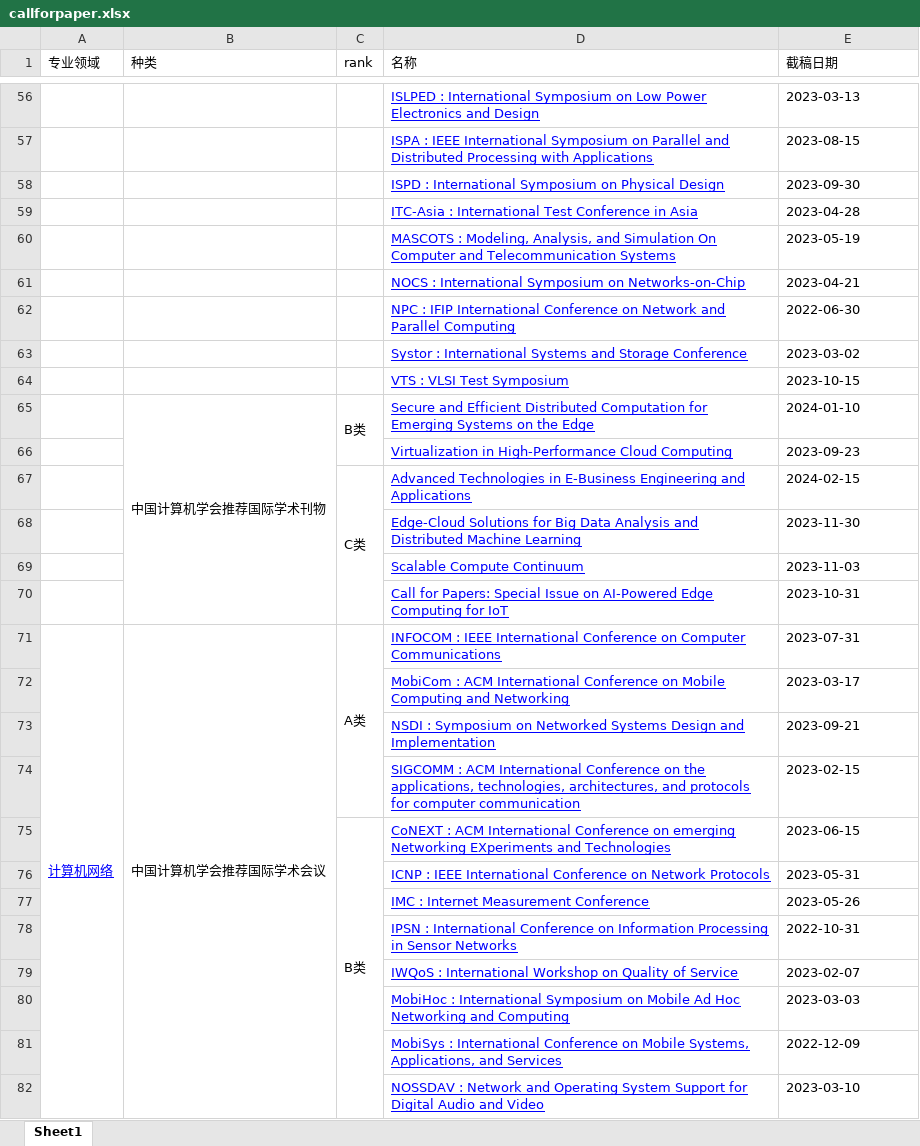
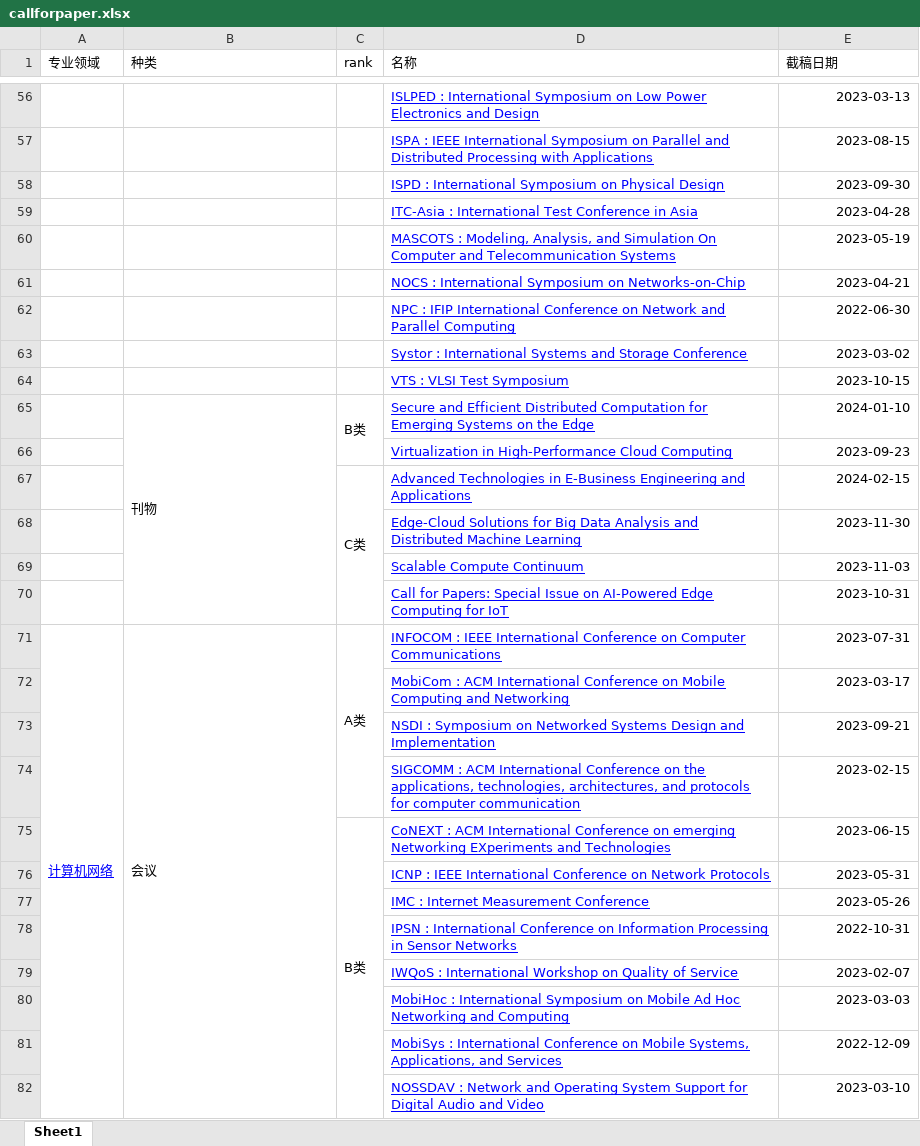
Before and after one commit to spking11/playground, an Excel workbook: script/crawler/callforpaper.xlsx, sheet Sheet1, drawn as a sheet; only a part is shown, gaps mark what is left out; values as stored, in another font and other column widths than the file's, no borders; the diff covers the shown part only; the diff names each change by its address in the sheet, - before the commit and + after, or states it on an @@ line.

```diff
--- a/script/crawler/callforpaper.xlsx (sheet Sheet1)
+++ b/script/crawler/callforpaper.xlsx (sheet Sheet1)
-E56:E82 alignment: left
+E56:E82 alignment: right
-B65 (种类): 中国计算机学会推荐国际学术刊物
+B65 (种类): 刊物
-B71 (种类): 中国计算机学会推荐国际学术会议
+B71 (种类): 会议
```
Also changed, not shown: 17 edited cells and cell formats elsewhere in this sheet, 2 other files.
